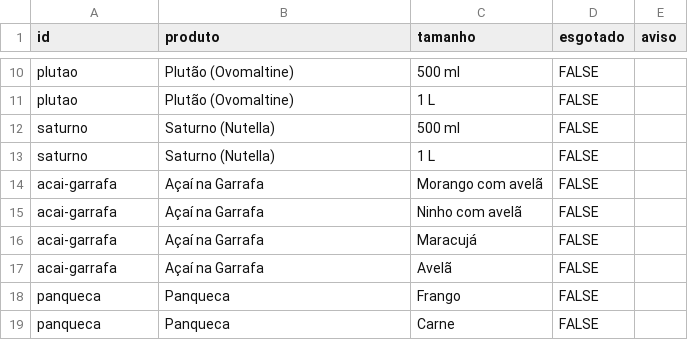
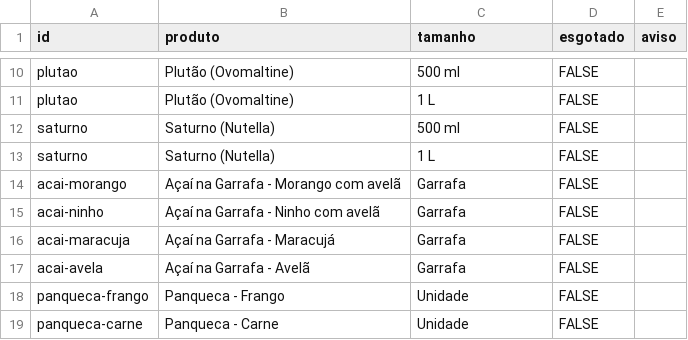
Before and after one commit to gussouto/piporia-v2, a CSV file: docs/estoque-modelo.csv, drawn as a sheet; only a part is shown, gaps mark what is left out.

```diff
--- a/docs/estoque-modelo.csv
+++ b/docs/estoque-modelo.csv
@@ -13,7 +13,7 @@ saturno,Saturno (Nutella),500 ml,FALSE,
 saturno,Saturno (Nutella),1 L,FALSE,
-acai-garrafa,Açaí na Garrafa,Morango com avelã,FALSE,
-acai-garrafa,Açaí na Garrafa,Ninho com avelã,FALSE,
-acai-garrafa,Açaí na Garrafa,Maracujá,FALSE,
-acai-garrafa,Açaí na Garrafa,Avelã,FALSE,
-panqueca,Panqueca,Frango,FALSE,
-panqueca,Panqueca,Carne,FALSE,
+acai-morango,Açaí na Garrafa - Morango com avelã,Garrafa,FALSE,
+acai-ninho,Açaí na Garrafa - Ninho com avelã,Garrafa,FALSE,
+acai-maracuja,Açaí na Garrafa - Maracujá,Garrafa,FALSE,
+acai-avela,Açaí na Garrafa - Avelã,Garrafa,FALSE,
+panqueca-frango,Panqueca - Frango,Unidade,FALSE,
+panqueca-carne,Panqueca - Carne,Unidade,FALSE,
```
Also changed, not shown: 3 other files.
